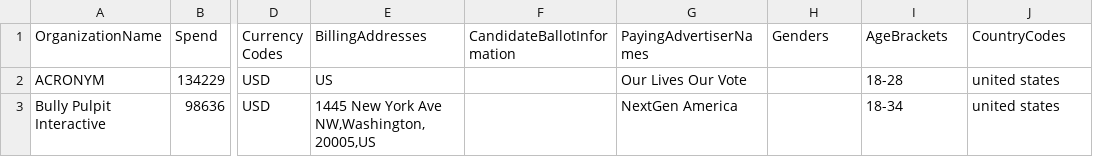
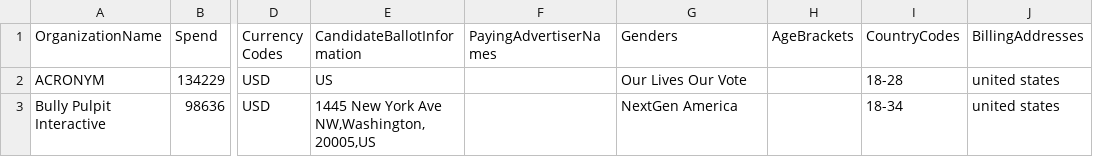
Before and after one commit to MassMove/SnapChatPoliticalAds, a CSV file: SCData/2018_suMMarized.csv, drawn as a sheet; only a part is shown, gaps mark what is left out; the diff names each change by its address in the sheet, - before the commit and + after, or states it on an @@ line.

Commit message:
Re-order columns

```diff
--- a/SCData/2018_suMMarized.csv
+++ b/SCData/2018_suMMarized.csv
-E1: BillingAddresses
+E1: CandidateBallotInformation
-F1: CandidateBallotInformation
+F1: PayingAdvertiserNames
-G1: PayingAdvertiserNames
+G1: Genders
-H1: Genders
+H1: AgeBrackets
-I1: AgeBrackets
+I1: CountryCodes
-J1: CountryCodes
+J1: BillingAddresses
```
Also changed, not shown: SCData/2019_suMMarized.csv, SCData/2020_suMMarized.csv, 1 other file.
